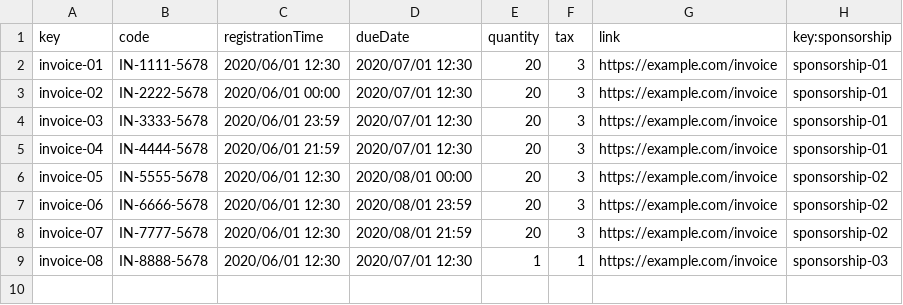
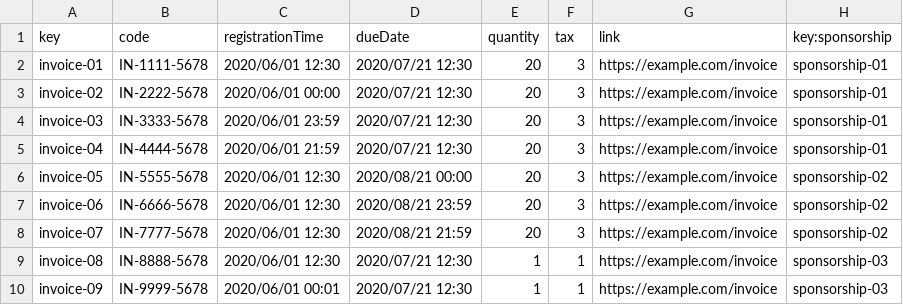
Before and after one commit to jormunrod/Acme-SF-24.1.1, a CSV file: src/main/webapp/WEB-INF/resources/sample-data/invoice.csv, drawn as a sheet.

```diff
--- a/src/main/webapp/WEB-INF/resources/sample-data/invoice.csv
+++ b/src/main/webapp/WEB-INF/resources/sample-data/invoice.csv
@@ -1,9 +1,10 @@
 key,code,registrationTime,dueDate,quantity,tax,link,key:sponsorship
-invoice-01,IN-1111-5678,"2020/06/01 12:30","2020/07/01 12:30",20,3,https://example.com/invoice,sponsorship-01
-invoice-02,IN-2222-5678,"2020/06/01 00:00","2020/07/01 12:30",20,3,https://example.com/invoice,sponsorship-01
-invoice-03,IN-3333-5678,"2020/06/01 23:59","2020/07/01 12:30",20,3,https://example.com/invoice,sponsorship-01
-invoice-04,IN-4444-5678,"2020/06/01 21:59","2020/07/01 12:30",20,3,https://example.com/invoice,sponsorship-01
-invoice-05,IN-5555-5678,"2020/06/01 12:30","2020/08/01 00:00",20,3,https://example.com/invoice,sponsorship-02
-invoice-06,IN-6666-5678,"2020/06/01 12:30","2020/08/01 23:59",20,3,https://example.com/invoice,sponsorship-02
-invoice-07,IN-7777-5678,"2020/06/01 12:30","2020/08/01 21:59",20,3,https://example.com/invoice,sponsorship-02
-invoice-08,IN-8888-5678,"2020/06/01 12:30","2020/07/01 12:30",1,1,https://example.com/invoice,sponsorship-03
+invoice-01,IN-1111-5678,"2020/06/01 12:30","2020/07/21 12:30",20,3,https://example.com/invoice,sponsorship-01
+invoice-02,IN-2222-5678,"2020/06/01 00:00","2020/07/21 12:30",20,3,https://example.com/invoice,sponsorship-01
+invoice-03,IN-3333-5678,"2020/06/01 23:59","2020/07/21 12:30",20,3,https://example.com/invoice,sponsorship-01
+invoice-04,IN-4444-5678,"2020/06/01 21:59","2020/07/21 12:30",20,3,https://example.com/invoice,sponsorship-01
+invoice-05,IN-5555-5678,"2020/06/01 12:30","2020/08/21 00:00",20,3,https://example.com/invoice,sponsorship-02
+invoice-06,IN-6666-5678,"2020/06/01 12:30","2020/08/21 23:59",20,3,https://example.com/invoice,sponsorship-02
+invoice-07,IN-7777-5678,"2020/06/01 12:30","2020/08/21 21:59",20,3,https://example.com/invoice,sponsorship-02
+invoice-08,IN-8888-5678,"2020/06/01 12:30","2020/07/21 12:30",1,1,https://example.com/invoice,sponsorship-03
+invoice-09,IN-9999-5678,"2020/06/01 00:01","2020/07/21 12:30",1,1,https://example.com/invoice,sponsorship-03
```
Also changed, not shown: src/main/webapp/WEB-INF/resources/sample-data/sponsorship.csv, 2 other files.
